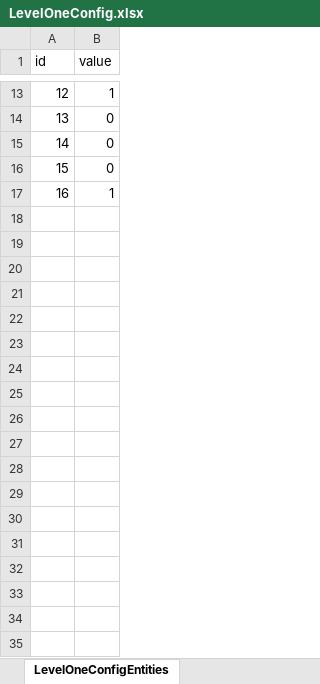
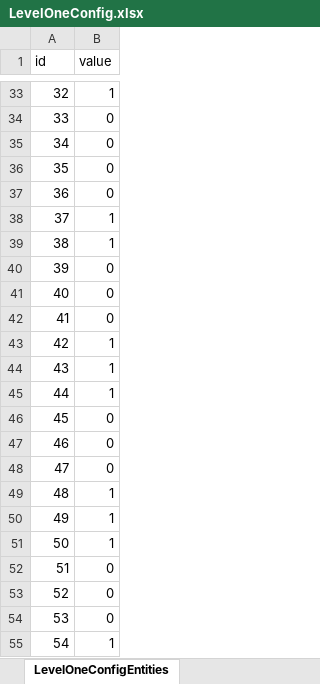
Before and after one commit to horizonless/LittleI, an Excel workbook: LittleI/Assets/Game/Level1/Excels/LevelOneConfig.xlsx, sheet LevelOneConfigEntities, drawn as a sheet; only a part is shown, gaps mark what is left out; values as stored, in another font and other column widths than the file's, no borders; the diff covers the shown part only; the diff names each change by its address in the sheet, - before the commit and + after, or states it on an @@ line.

Commit message:
level1

```diff
--- a/LittleI/Assets/Game/Level1/Excels/LevelOneConfig.xlsx (sheet LevelOneConfigEntities)
+++ b/LittleI/Assets/Game/Level1/Excels/LevelOneConfig.xlsx (sheet LevelOneConfigEntities)
@@ column A (id) renumbered between rows 5 and 38 @@
+row 37: 36 | 0
+row 39: 38 | 1
+row 40: 39 | 0
+row 41: 40 | 0
+row 42: 41 | 0
+row 43: 42 | 1
+row 44: 43 | 1
+row 45: 44 | 1
+row 46: 45 | 0
+row 47: 46 | 0
+row 48: 47 | 0
+row 49: 48 | 1
+row 50: 49 | 1
+row 51: 50 | 1
+row 52: 51 | 0
+row 53: 52 | 0
+row 54: 53 | 0
+row 55: 54 | 1
```
Also changed, not shown: 30 added rows elsewhere in this sheet, 5 other files.
